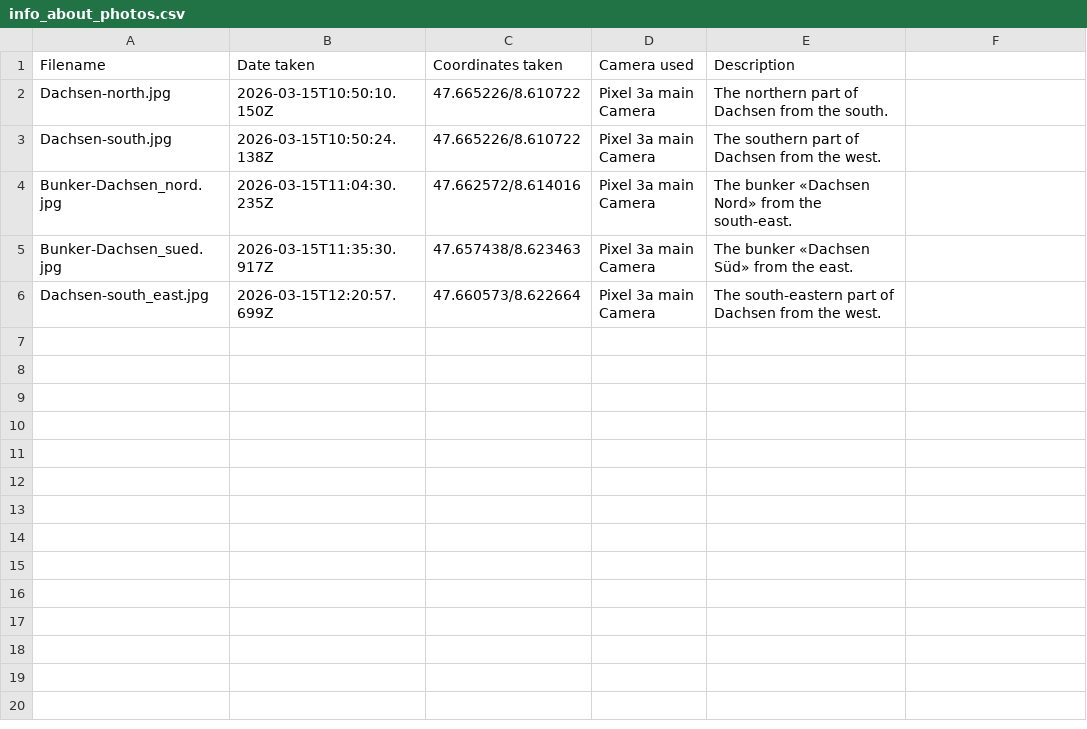
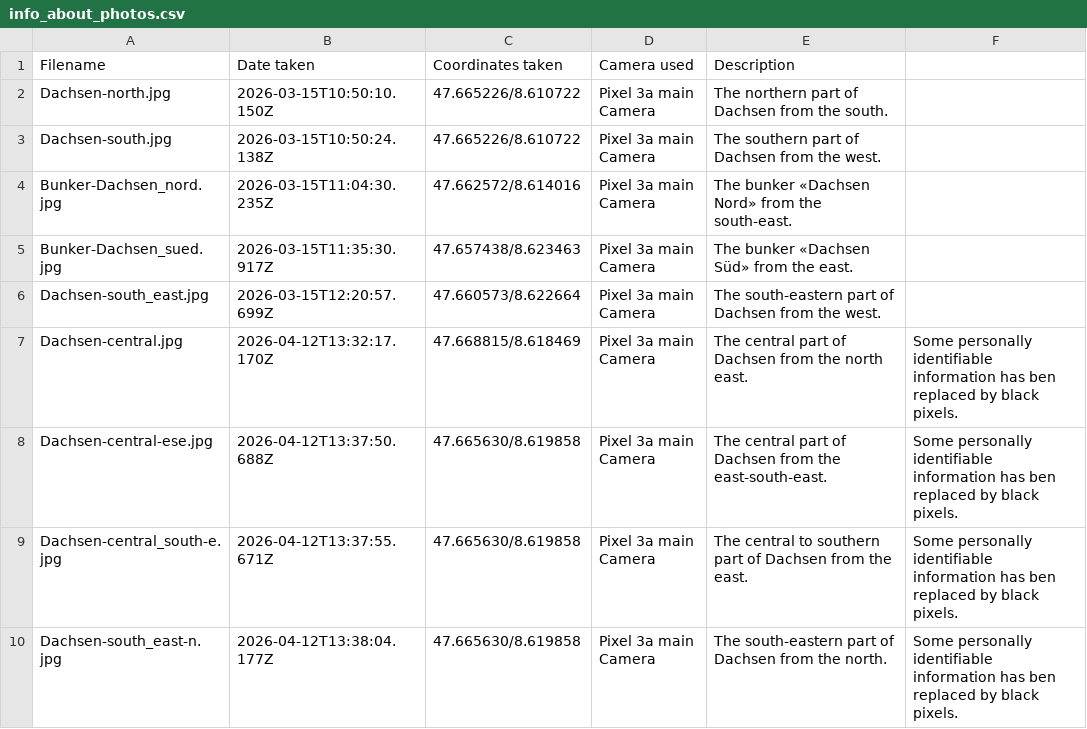
Before and after one commit to gyrraf/all_municipalities_canton_zurich, a CSV file: images/Dachsen/info_about_photos.csv, drawn as a sheet; the diff names each change by its address in the sheet, - before the commit and + after, or states it on an @@ line.

Commit message:
Add photos from second visit to Dachsen.

```diff
--- a/images/Dachsen/info_about_photos.csv
+++ b/images/Dachsen/info_about_photos.csv
+row 7: Dachsen-central.jpg | 2026-04-12T13:32:17.170Z | 47.668815/8.618469 | Pixel 3a main Camera | The central part of Dachsen from the north east. | Some personally identifiable information has ben replaced by black pixels.
+row 8: Dachsen-central-ese.jpg | 2026-04-12T13:37:50.688Z | 47.665630/8.619858 | Pixel 3a main Camera | The central part of Dachsen from the east-south-east. | Some personally identifiable information has ben replaced by black pixels.
+row 9: Dachsen-central_south-e.jpg | 2026-04-12T13:37:55.671Z | 47.665630/8.619858 | Pixel 3a main Camera | The central to southern part of Dachsen from the east. | Some personally identifiable information has ben replaced by black pixels.
+row 10: Dachsen-south_east-n.jpg | 2026-04-12T13:38:04.177Z | 47.665630/8.619858 | Pixel 3a main Camera | The south-eastern part of Dachsen from the north. | Some personally identifiable information has ben replaced by black pixels.
```
Also changed, not shown: 4 other files.
